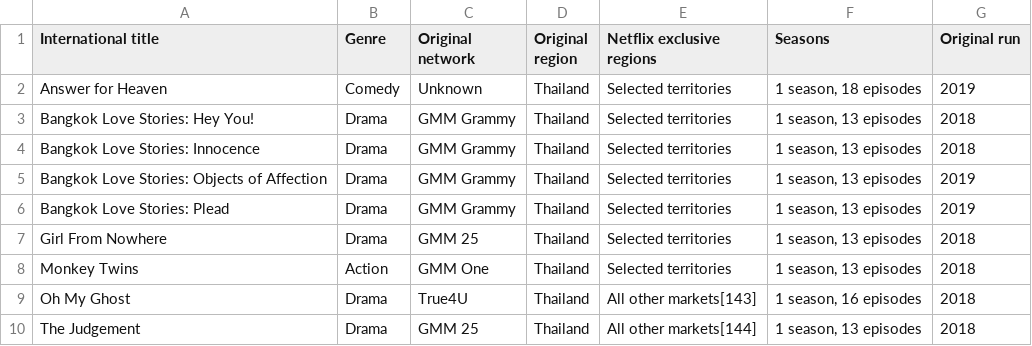
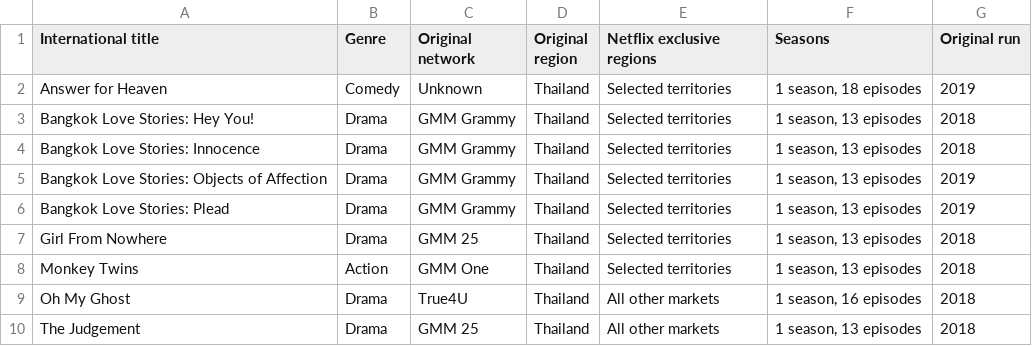
Before and after one commit to Fynn-Mehrens/original-content-eda, a CSV file: datasets/netflix/exclusives/table-24.csv, drawn as a sheet.

Commit message:
Update table-24.csv

```diff
--- a/datasets/netflix/exclusives/table-24.csv
+++ b/datasets/netflix/exclusives/table-24.csv
@@ -8,3 +8,3 @@ Girl From Nowhere,Drama,GMM 25,Thailand,Selected territories,"1 season, 13 episo
 Monkey Twins,Action,GMM One,Thailand,Selected territories,"1 season, 13 episodes",2018
-Oh My Ghost,Drama,True4U,Thailand,All other markets[143],"1 season, 16 episodes",2018
-The Judgement,Drama,GMM 25,Thailand,All other markets[144],"1 season, 13 episodes",2018
+Oh My Ghost,Drama,True4U,Thailand,All other markets,"1 season, 16 episodes",2018
+The Judgement,Drama,GMM 25,Thailand,All other markets,"1 season, 13 episodes",2018
```
